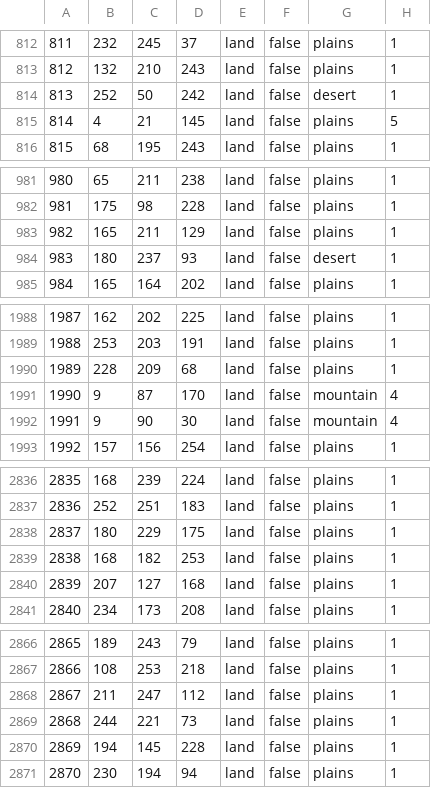
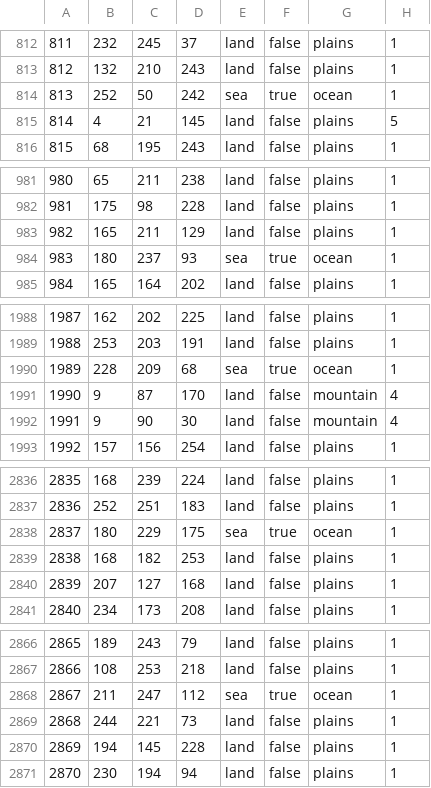
Before and after one commit to HoI4-LOTRMod-Team/HoI4-LotrMod, a CSV file: map/definition.csv, drawn as a sheet; only a part is shown, gaps mark what is left out; the diff covers the shown part only.

```diff
--- a/map/definition.csv
+++ b/map/definition.csv
@@ -813,3 +813,3 @@
 812;132;210;243;land;false;plains;1
-813;252;50;242;land;false;desert;1
+813;252;50;242;sea;true;ocean;1
 814;4;21;145;land;false;plains;5
@@ -983,3 +983,3 @@
 982;165;211;129;land;false;plains;1
-983;180;237;93;land;false;desert;1
+983;180;237;93;sea;true;ocean;1
 984;165;164;202;land;false;plains;1
@@ -1989,3 +1989,3 @@
 1988;253;203;191;land;false;plains;1
-1989;228;209;68;land;false;plains;1
+1989;228;209;68;sea;true;ocean;1
 1990;9;87;170;land;false;mountain;4
@@ -2837,3 +2837,3 @@
 2836;252;251;183;land;false;plains;1
-2837;180;229;175;land;false;plains;1
+2837;180;229;175;sea;true;ocean;1
 2838;168;182;253;land;false;plains;1
@@ -2867,3 +2867,3 @@
 2866;108;253;218;land;false;plains;1
-2867;211;247;112;land;false;plains;1
+2867;211;247;112;sea;true;ocean;1
 2868;244;221;73;land;false;plains;1
```
Also changed, not shown: 115 edited cells elsewhere in this file, 26 other files.
